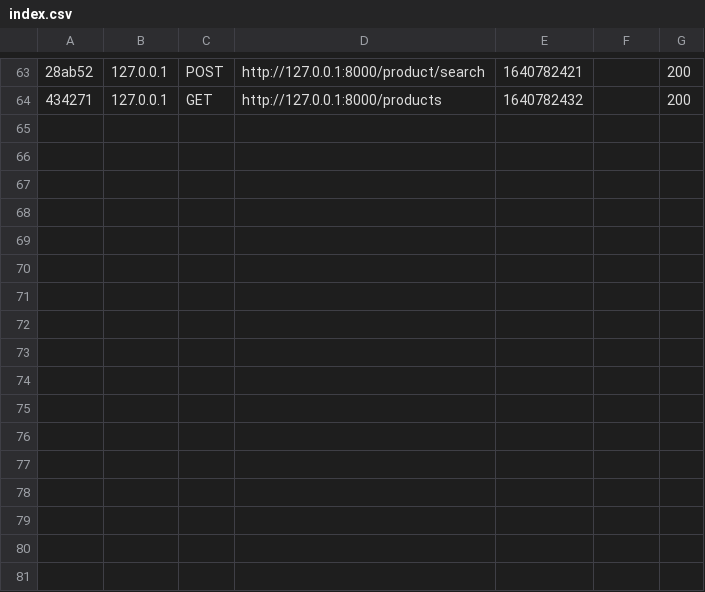
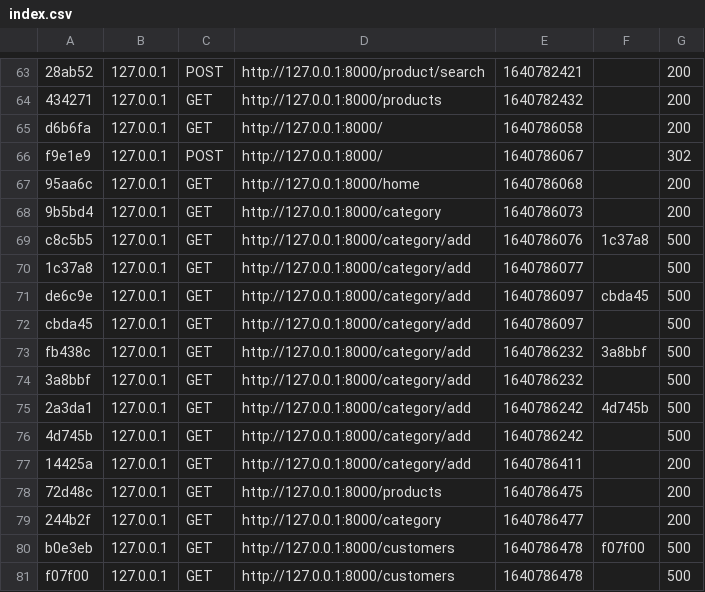
Before and after one commit to phongpkt/online_shopping_website, a CSV file: var/cache/dev/profiler/index.csv, drawn as a sheet; only a part is shown, gaps mark what is left out; the diff names each change by its address in the sheet, - before the commit and + after, or states it on an @@ line.

```diff
--- a/var/cache/dev/profiler/index.csv
+++ b/var/cache/dev/profiler/index.csv
+row 65: d6b6fa | 127.0.0.1 | GET | http://127.0.0.1:8000/ | 1640786058 |  | 200
+row 66: f9e1e9 | 127.0.0.1 | POST | http://127.0.0.1:8000/ | 1640786067 |  | 302
+row 67: 95aa6c | 127.0.0.1 | GET | http://127.0.0.1:8000/home | 1640786068 |  | 200
+row 68: 9b5bd4 | 127.0.0.1 | GET | http://127.0.0.1:8000/category | 1640786073 |  | 200
+row 69: c8c5b5 | 127.0.0.1 | GET | http://127.0.0.1:8000/category/add | 1640786076 | 1c37a8 | 500
+row 70: 1c37a8 | 127.0.0.1 | GET | http://127.0.0.1:8000/category/add | 1640786077 |  | 500
+row 71: de6c9e | 127.0.0.1 | GET | http://127.0.0.1:8000/category/add | 1640786097 | cbda45 | 500
+row 72: cbda45 | 127.0.0.1 | GET | http://127.0.0.1:8000/category/add | 1640786097 |  | 500
+row 73: fb438c | 127.0.0.1 | GET | http://127.0.0.1:8000/category/add | 1640786232 | 3a8bbf | 500
+row 74: 3a8bbf | 127.0.0.1 | GET | http://127.0.0.1:8000/category/add | 1640786232 |  | 500
+row 75: 2a3da1 | 127.0.0.1 | GET | http://127.0.0.1:8000/category/add | 1640786242 | 4d745b | 500
+row 76: 4d745b | 127.0.0.1 | GET | http://127.0.0.1:8000/category/add | 1640786242 |  | 500
+row 77: 14425a | 127.0.0.1 | GET | http://127.0.0.1:8000/category/add | 1640786411 |  | 200
+row 78: 72d48c | 127.0.0.1 | GET | http://127.0.0.1:8000/products | 1640786475 |  | 200
+row 79: 244b2f | 127.0.0.1 | GET | http://127.0.0.1:8000/category | 1640786477 |  | 200
+row 80: b0e3eb | 127.0.0.1 | GET | http://127.0.0.1:8000/customers | 1640786478 | f07f00 | 500
+row 81: f07f00 | 127.0.0.1 | GET | http://127.0.0.1:8000/customers | 1640786478 |  | 500
```
Also changed, not shown: 37 other files.
